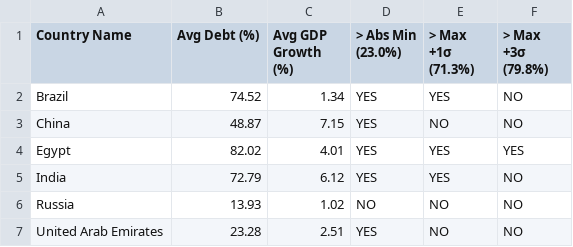
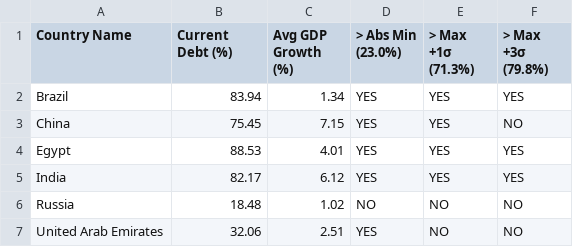
Before and after one commit to ZoRRoVI/220721010110-Bachelor-Thesis, a CSV file: data/processed/Exposure_GDP_BRICS_Developing_2009_2022.csv, drawn as a sheet.

```diff
--- a/data/processed/Exposure_GDP_BRICS_Developing_2009_2022.csv
+++ b/data/processed/Exposure_GDP_BRICS_Developing_2009_2022.csv
@@ -1,7 +1,7 @@
-Country Name,Avg Debt (%),Avg GDP Growth (%),> Abs Min (23.0%),> Max +1σ (71.3%),> Max +3σ (79.8%)
-Brazil,74.52,1.34,YES,YES,NO
-China,48.87,7.15,YES,NO,NO
-Egypt,82.02,4.01,YES,YES,YES
-India,72.79,6.12,YES,YES,NO
-Russia,13.93,1.02,NO,NO,NO
-United Arab Emirates,23.28,2.51,YES,NO,NO
+Country Name,Current Debt (%),Avg GDP Growth (%),> Abs Min (23.0%),> Max +1σ (71.3%),> Max +3σ (79.8%)
+Brazil,83.94,1.34,YES,YES,YES
+China,75.45,7.15,YES,YES,NO
+Egypt,88.53,4.01,YES,YES,YES
+India,82.17,6.12,YES,YES,YES
+Russia,18.48,1.02,NO,NO,NO
+United Arab Emirates,32.06,2.51,YES,NO,NO
```
Also changed, not shown: data/processed/Exposure_GDP_OECD_Advanced_1995_2008.csv, data/processed/Exposure_GDP_OECD_Advanced_2009_2022.csv, 24 other files.
